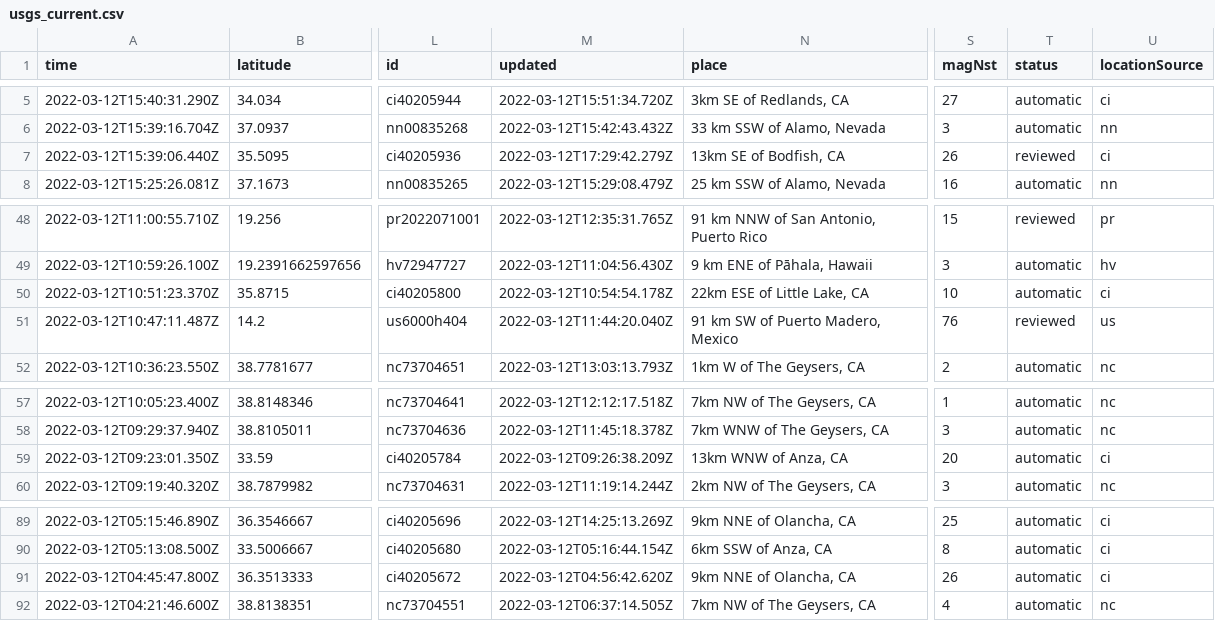
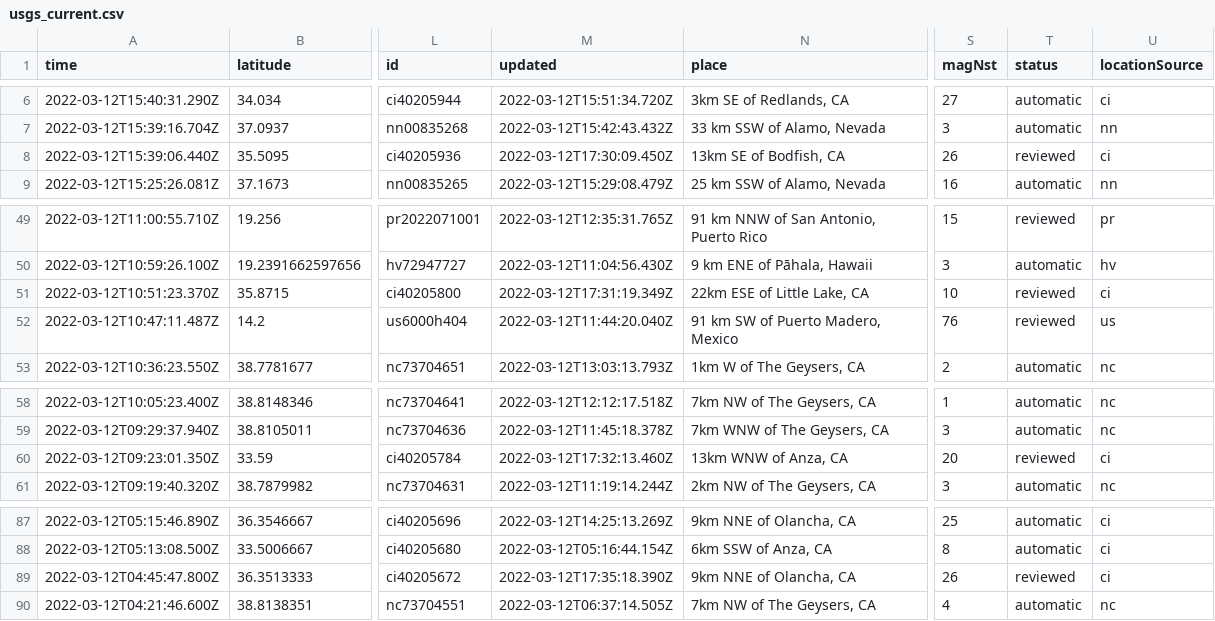
Before and after one commit to DevonMilley/dbk-calendar-actions, a CSV file: usgs_current.csv, drawn as a sheet; only a part is shown, gaps mark what is left out; addresses are those after the commit; the diff covers the shown part only; the diff names each change by its address in the sheet, - before the commit and + after, or states it on an @@ line.

```diff
--- a/usgs_current.csv
+++ b/usgs_current.csv
-M8 (updated): 2022-03-12T17:29:42.279Z
+M8 (updated): 2022-03-12T17:30:09.450Z
-M51 (updated): 2022-03-12T10:54:54.178Z
+M51 (updated): 2022-03-12T17:31:19.349Z
-T51 (status): automatic
+T51 (status): reviewed
-M60 (updated): 2022-03-12T09:26:38.209Z
+M60 (updated): 2022-03-12T17:32:13.460Z
-T60 (status): automatic
+T60 (status): reviewed
-M89 (updated): 2022-03-12T04:56:42.620Z
+M89 (updated): 2022-03-12T17:35:18.390Z
-T89 (status): automatic
+T89 (status): reviewed
```
Also changed, not shown: 1 added row, 6 removed rows and 1 edited cell elsewhere in this file.
